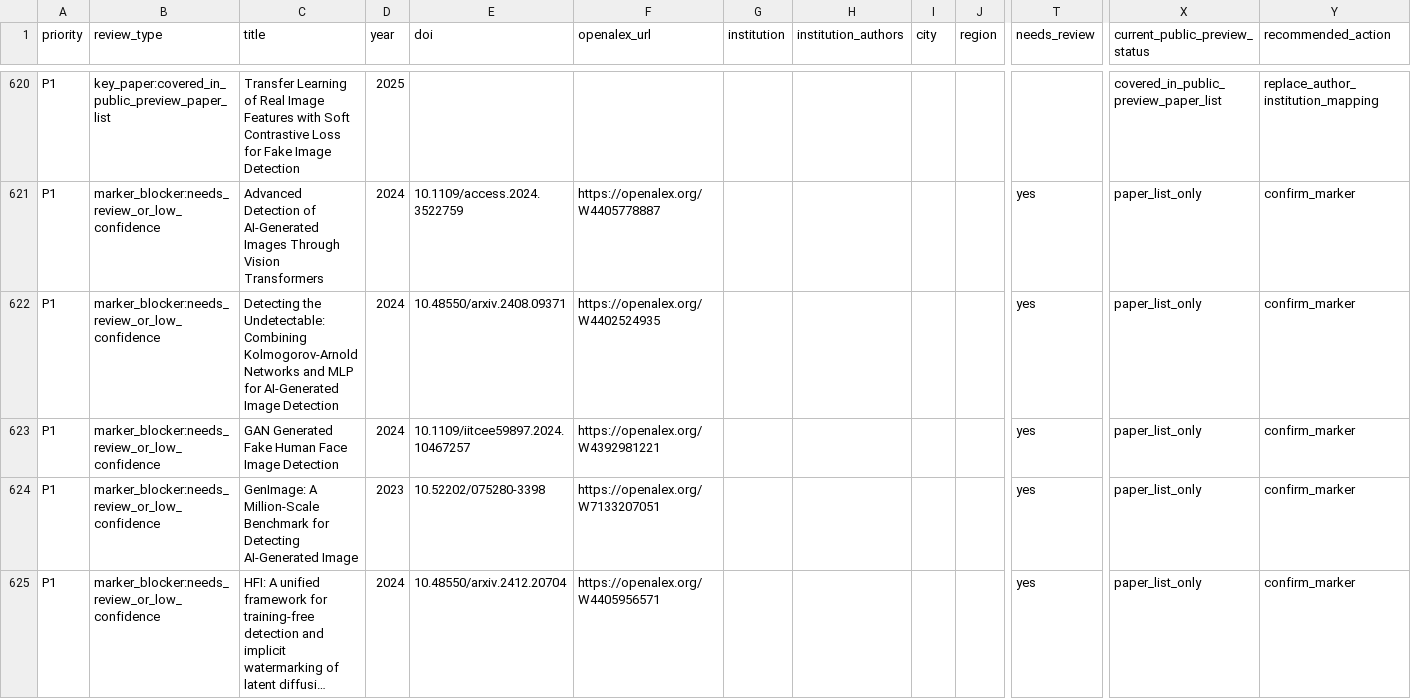
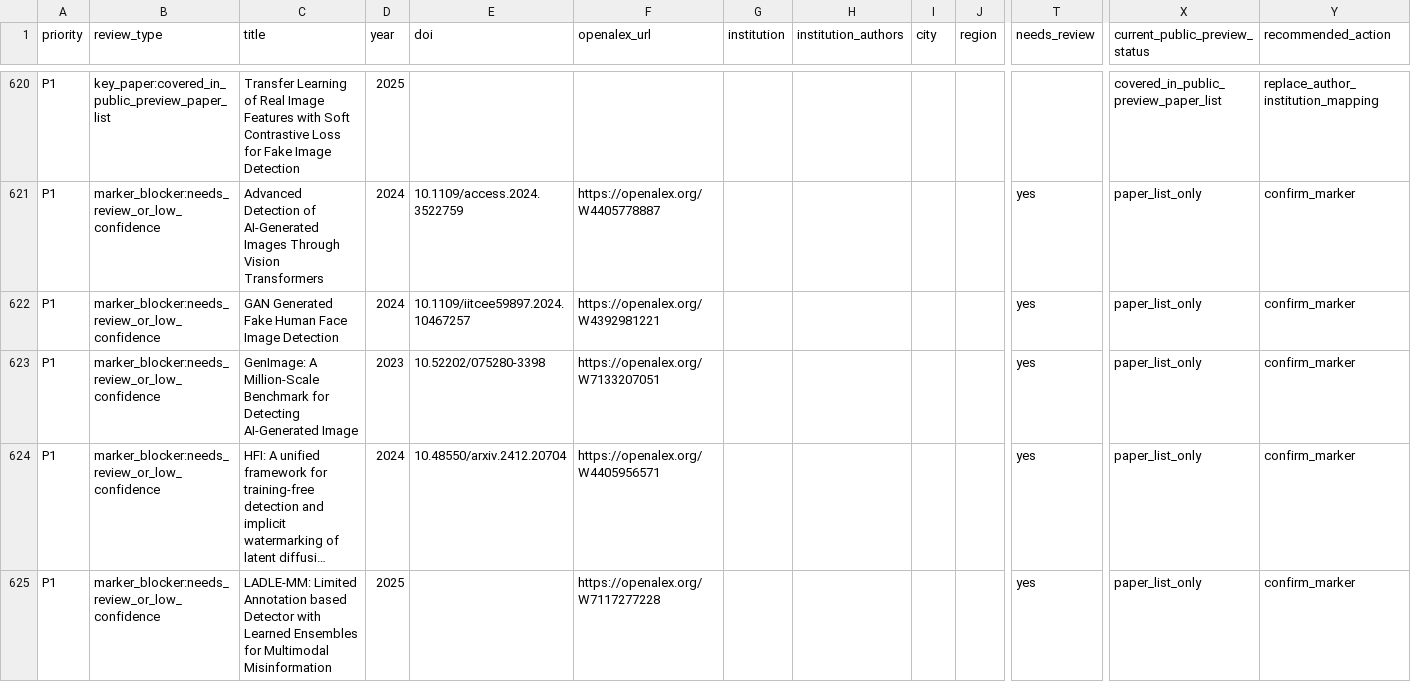
Before and after one commit to meiling-fdu/synthetic-image-research-map, a CSV file: data/manual/high_risk_marker_review.csv, drawn as a sheet; only a part is shown, gaps mark what is left out; the shorter side is filled out with more unchanged rows; long unchanged cells end in …; rows hold the shown columns only; the diff names each change by its address in the sheet, - before the commit and + after, or states it on an @@ line.

Commit message:
Update curated data and public preview 2026-07-01 11:35

```diff
--- a/data/manual/high_risk_marker_review.csv
+++ b/data/manual/high_risk_marker_review.csv
-row 622: P1 | marker_blocker:needs_review_or_low_confidence | Detecting the Undetectable: Combining Kolmogorov-Arnold Networks and MLP for AI-Generated Image Detection | 2024 | 10.48550/arxiv.2408.09371 | https://openalex.org/W4402524935 |  |  |  |  | yes | paper_list_only | confirm_marker
```
Also changed, not shown: data/manual/key_paper_coverage_report.csv, data/manual/paper_marker_blocker_report.csv, 4 other files.
